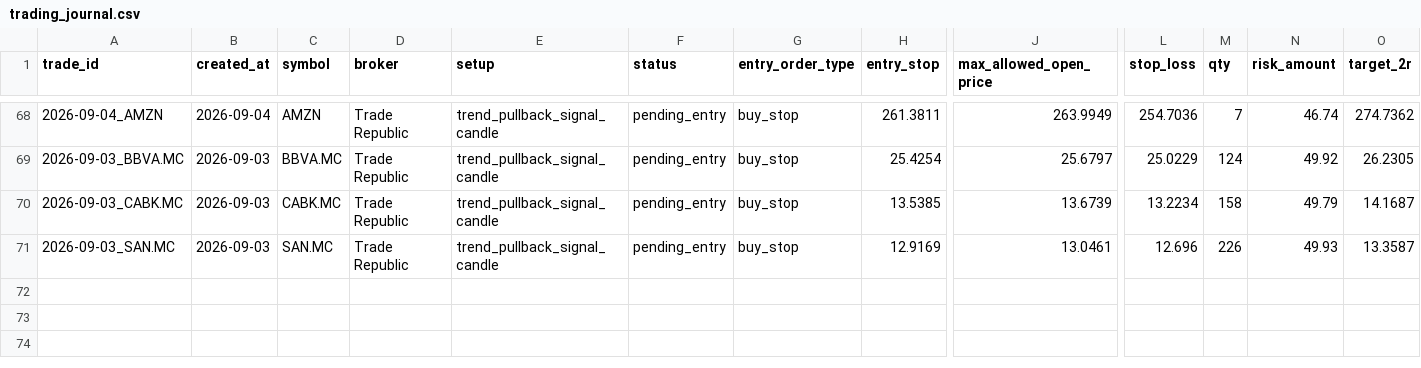
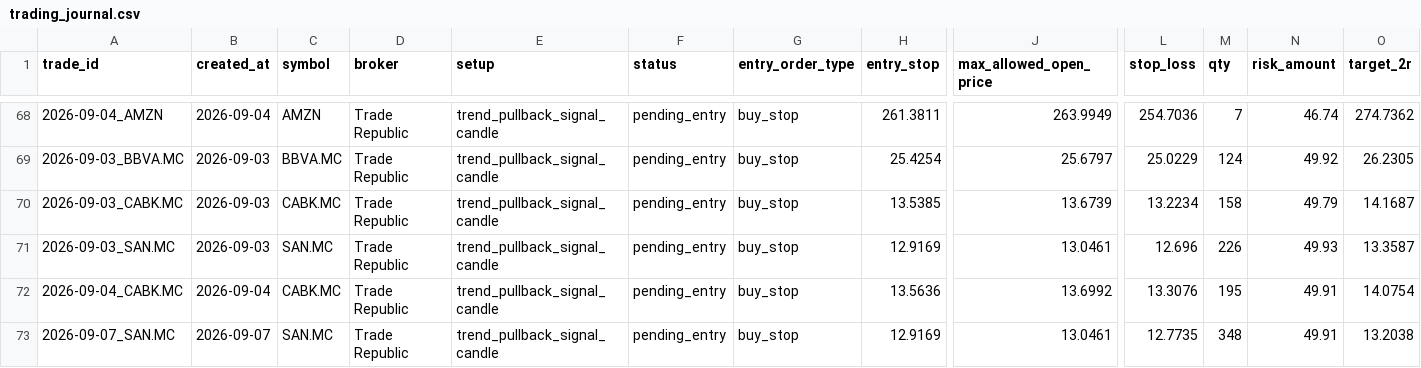
Before and after one commit to xarliev/trading-strategy-dashboard, a CSV file: data/processed/trading_journal.csv, drawn as a sheet; only a part is shown, gaps mark what is left out; rows hold the shown columns only; the diff names each change by its address in the sheet, - before the commit and + after, or states it on an @@ line.

```diff
--- a/data/processed/trading_journal.csv
+++ b/data/processed/trading_journal.csv
+row 72: 2026-09-04_CABK.MC | 2026-09-04 | CABK.MC | Trade Republic | trend_pullback_signal_candle | pending_entry | buy_stop | 13.5636 | 13.6992 | 13.3076 | 195 | 49.91 | 14.0754
+row 73: 2026-09-07_SAN.MC | 2026-09-07 | SAN.MC | Trade Republic | trend_pullback_signal_candle | pending_entry | buy_stop | 12.9169 | 13.0461 | 12.7735 | 348 | 49.91 | 13.2038
```
Also changed, not shown: data/processed/scan_diagnostics_latest.csv, data/processed/signals_latest.csv, 7 other files.
